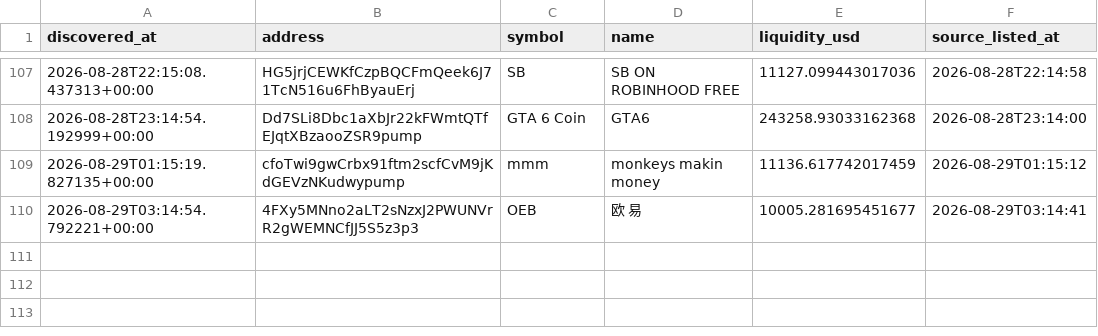
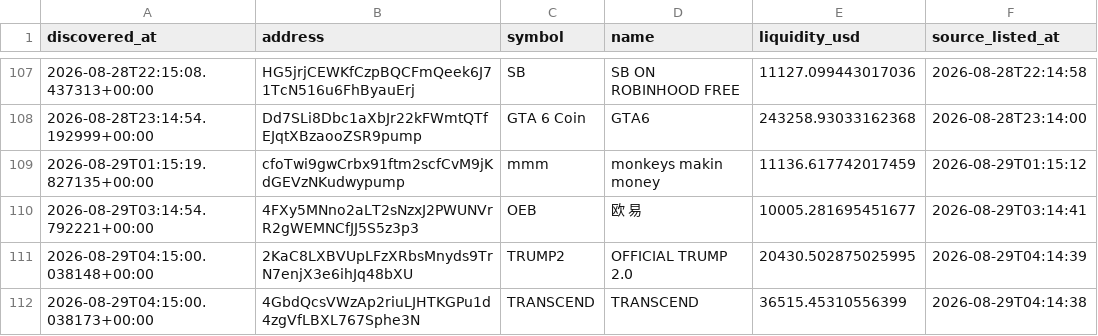
Before and after one commit to abdulrazakusman1029-ux/Nova, a CSV file: data/candidates.csv, drawn as a sheet; only a part is shown, gaps mark what is left out.

```diff
--- a/data/candidates.csv
+++ b/data/candidates.csv
@@ -112 +112,3 @@ discovered_at,address,symbol,name,liquidity_usd,source_listed_at
 2026-08-29T03:14:54.792221+00:00,4FXy5MNno2aLT2sNzxJ2PWUNVrR2gWEMNCfJJ5S5z3p3,OEB,欧 易,10005.281695451677,2026-08-29T03:14:41
+2026-08-29T04:15:00.038148+00:00,2KaC8LXBVUpLFzXRbsMnyds9TrN7enjX3e6ihJq48bXU,TRUMP2,OFFICIAL TRUMP 2.0,20430.502875025995,2026-08-29T04:14:39
+2026-08-29T04:15:00.038173+00:00,4GbdQcsVWzAp2riuLJHTKGPu1d4zgVfLBXL767Sphe3N,TRANSCEND,TRANSCEND,36515.45310556399,2026-08-29T04:14:38
```
Also changed, not shown: 2 other files.
